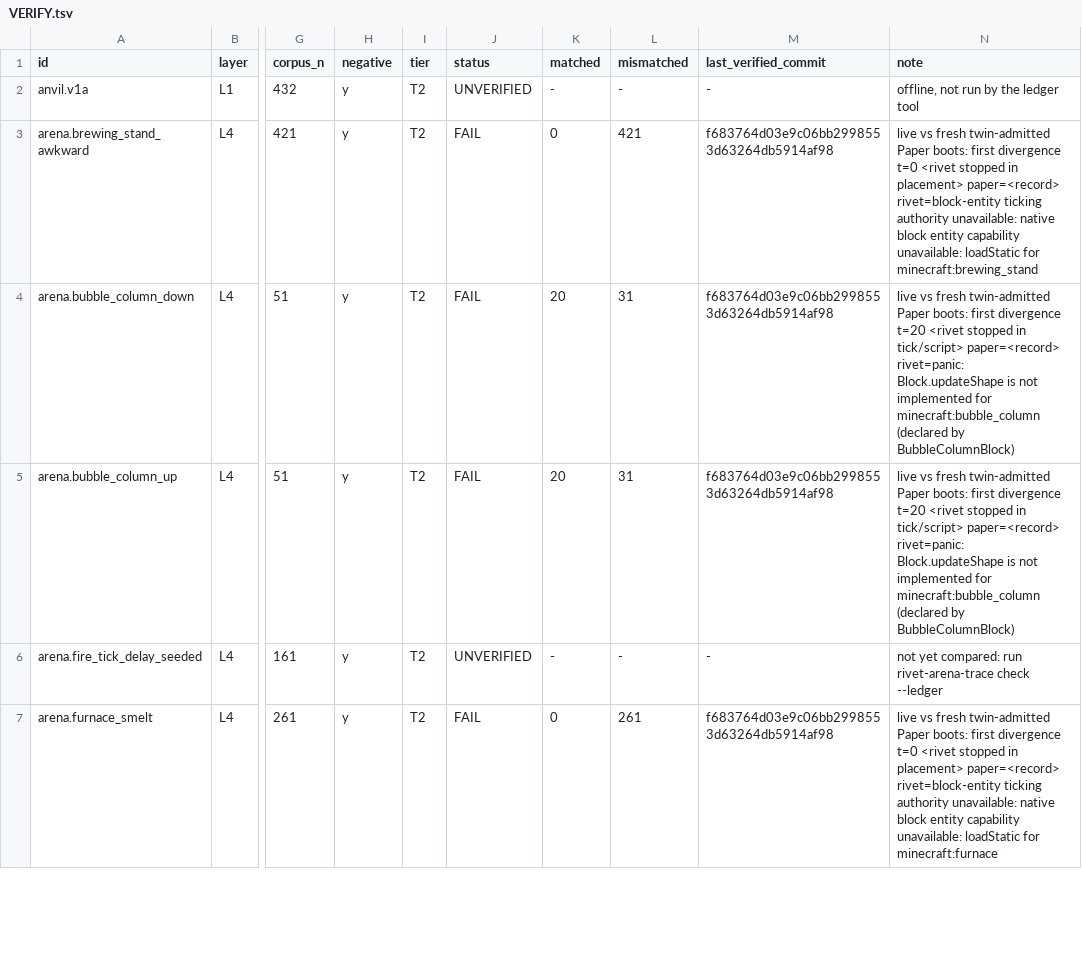
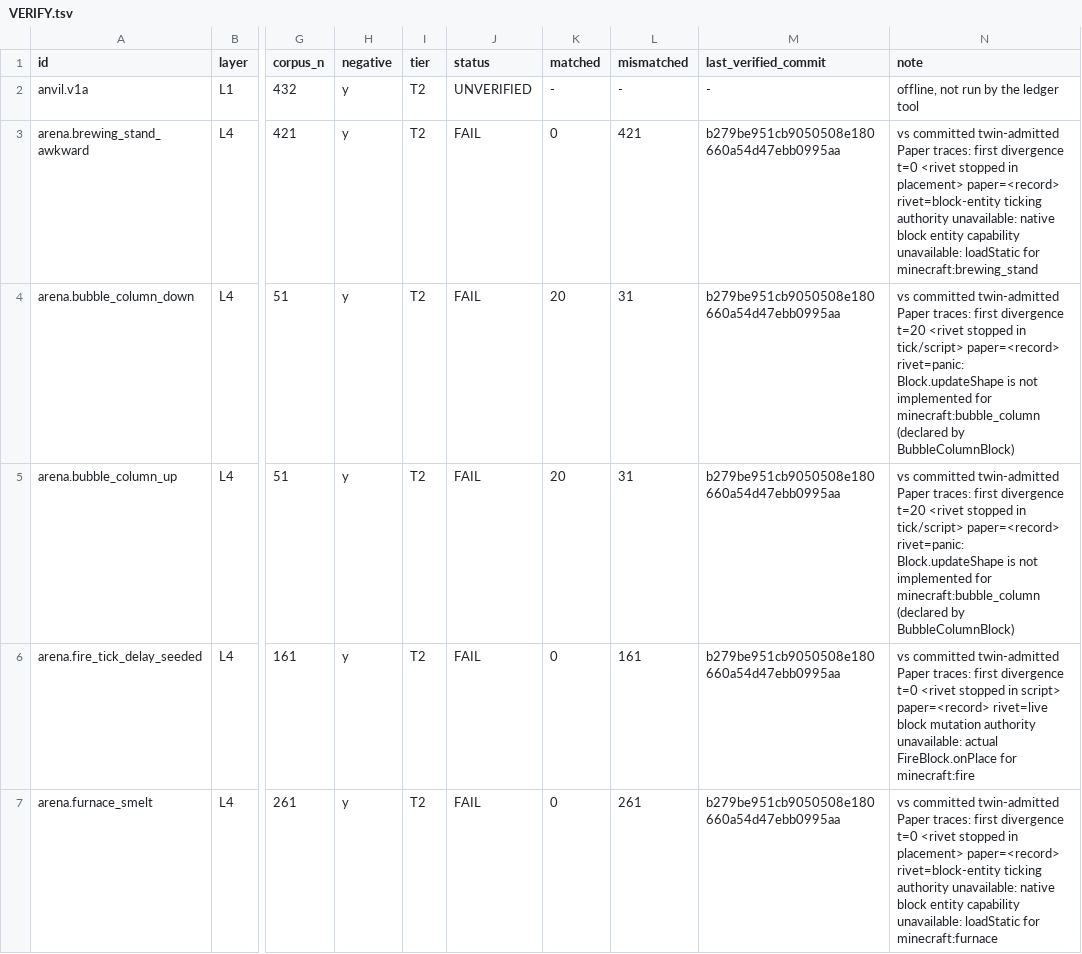
Before and after one commit to jonaslsaa/rivet, a TSV file: VERIFY.tsv, drawn as a sheet; only a part is shown, gaps mark what is left out; the diff covers the shown part only; the diff names each change by its address in the sheet, - before the commit and + after, or states it on an @@ line.

```diff
--- a/VERIFY.tsv
+++ b/VERIFY.tsv
-M3:M5 (last_verified_commit): f683764d03e9c06bb2998553d63264db5914af98
+M3:M5 (last_verified_commit): b279be951cb9050508e180660a54d47ebb0995aa
-N3 (note): live vs fresh twin-admitted Paper boots: first divergence…
+N3 (note): vs committed twin-admitted Paper traces: first divergence…
-N4:N5 (note): live vs fresh twin-admitted Paper boots: first divergence…
+N4:N5 (note): vs committed twin-admitted Paper traces: first divergence…
-J6 (status): UNVERIFIED
+J6 (status): FAIL
-K6 (matched): -
+K6 (matched): 0
-L6 (mismatched): -
+L6 (mismatched): 161
-M6 (last_verified_commit): -
+M6 (last_verified_commit): b279be951cb9050508e180660a54d47ebb0995aa
-N6 (note): not yet compared: run rivet-arena-trace check --ledger
+N6 (note): vs committed twin-admitted Paper traces: first divergence t=0 <rivet stopped in script> paper=<record> rivet=live block mutation authority unavailable: actual FireBlock.onPlace for minecraft:fire
-M7 (last_verified_commit): f683764d03e9c06bb2998553d63264db5914af98
+M7 (last_verified_commit): b279be951cb9050508e180660a54d47ebb0995aa
-N7 (note): live vs fresh twin-admitted Paper boots: first divergence…
+N7 (note): vs committed twin-admitted Paper traces: first divergence…
```
Also changed, not shown: 25 edited cells elsewhere in this file.
